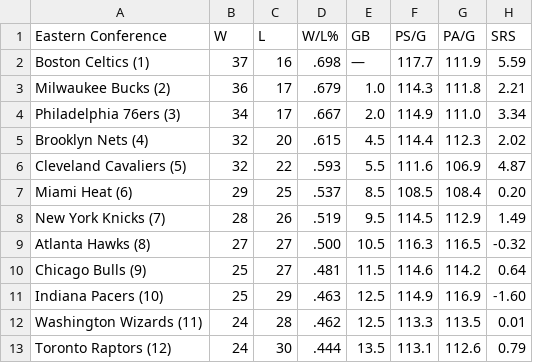
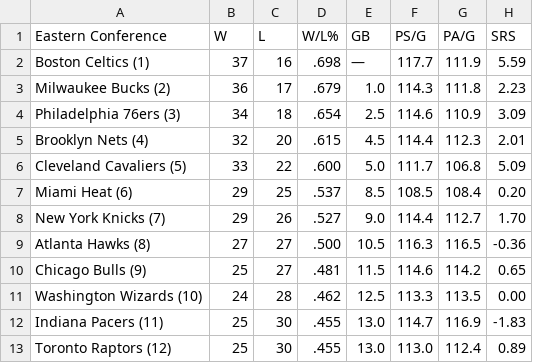
Before and after one commit to caHaber/flat-data-nba-standings, a CSV file: EAST_standings.csv, drawn as a sheet; only a part is shown; the diff covers the shown part only.

Commit message:
Flat: latest data (2023-02-06T16:10:53.683Z) {   "date": "2023-02-06T16:10:53.683Z",   "files": [     {       "name": "EAST_standings.csv",       "deltaBytes": 0,       "source": "https://www.espn.com/nba/standings"     },     {       "name": "NBA_2023.html",       "deltaBytes": -220,       "source": "https://www.espn.com/nba/standings"     },     {       "name": "WEST_standings.csv",       "deltaBytes": -4,       "source": "https://www.espn.com/nba/standings"     }   ] }

```diff
--- a/EAST_standings.csv
+++ b/EAST_standings.csv
@@ -2,12 +2,12 @@
 "Boston Celtics (1) ","37","16",".698","—","117.7","111.9","5.59"
-"Milwaukee Bucks (2) ","36","17",".679","1.0","114.3","111.8","2.21"
-"Philadelphia 76ers (3) ","34","17",".667","2.0","114.9","111.0","3.34"
-"Brooklyn Nets (4) ","32","20",".615","4.5","114.4","112.3","2.02"
-"Cleveland Cavaliers (5) ","32","22",".593","5.5","111.6","106.9","4.87"
+"Milwaukee Bucks (2) ","36","17",".679","1.0","114.3","111.8","2.23"
+"Philadelphia 76ers (3) ","34","18",".654","2.5","114.6","110.9","3.09"
+"Brooklyn Nets (4) ","32","20",".615","4.5","114.4","112.3","2.01"
+"Cleveland Cavaliers (5) ","33","22",".600","5.0","111.7","106.8","5.09"
 "Miami Heat (6) ","29","25",".537","8.5","108.5","108.4","0.20"
-"New York Knicks (7) ","28","26",".519","9.5","114.5","112.9","1.49"
-"Atlanta Hawks (8) ","27","27",".500","10.5","116.3","116.5","-0.32"
-"Chicago Bulls (9) ","25","27",".481","11.5","114.6","114.2","0.64"
-"Indiana Pacers (10) ","25","29",".463","12.5","114.9","116.9","-1.60"
-"Washington Wizards (11) ","24","28",".462","12.5","113.3","113.5","0.01"
-"Toronto Raptors (12) ","24","30",".444","13.5","113.1","112.6","0.79"
+"New York Knicks (7) ","29","26",".527","9.0","114.4","112.7","1.70"
+"Atlanta Hawks (8) ","27","27",".500","10.5","116.3","116.5","-0.36"
+"Chicago Bulls (9) ","25","27",".481","11.5","114.6","114.2","0.65"
+"Washington Wizards (10) ","24","28",".462","12.5","113.3","113.5","0.00"
+"Indiana Pacers (11) ","25","30",".455","13.0","114.7","116.9","-1.83"
+"Toronto Raptors (12) ","25","30",".455","13.0","113.0","112.4","0.89"
```
Also changed, not shown: 11 edited cells elsewhere in this file, WEST_standings.csv, 1 other file.
